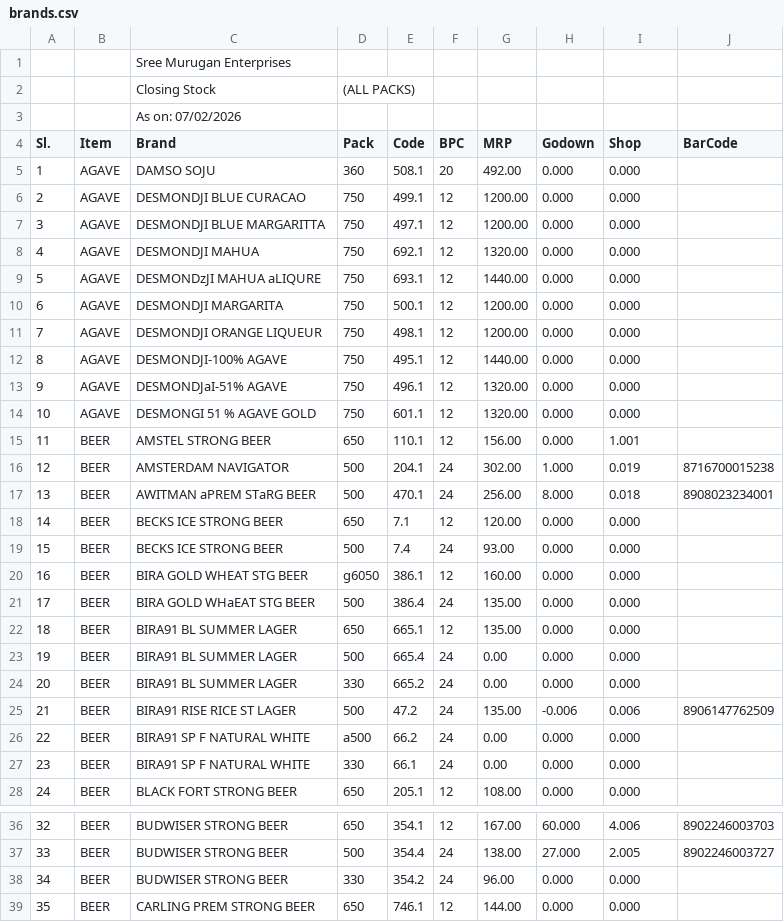
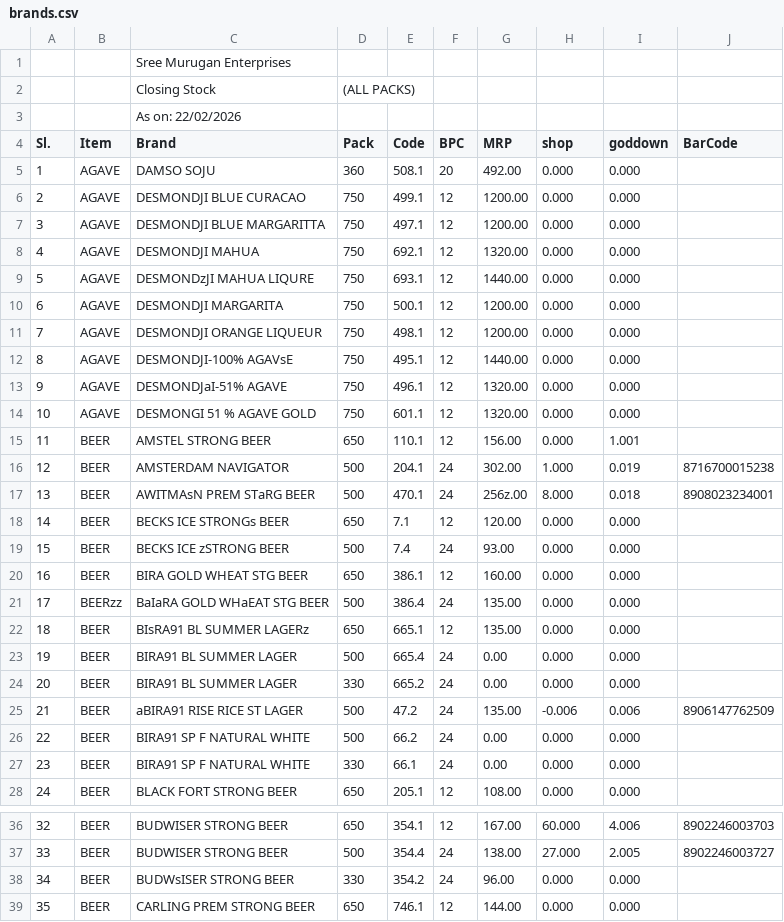
Before and after one commit to kannand1922/muruganEnterprises, a CSV file: shared/data/stock/brands.csv, drawn as a sheet; only a part is shown, gaps mark what is left out; the diff covers the shown part only.

```diff
--- a/shared/data/stock/brands.csv
+++ b/shared/data/stock/brands.csv
@@ -2,4 +2,4 @@
 ,,Closing Stock, (ALL PACKS)
-,,As on: 07/02/2026
-Sl.,Item,Brand,Pack,Code,BPC,MRP,Godown,Shop,BarCode
+,,As on: 22/02/2026
+Sl.,Item,Brand,Pack,Code,BPC,MRP,shop,goddown,BarCode
 1,AGAVE,DAMSO SOJU,360,508.1,20,492.00,0.000,0.000,""
@@ -8,6 +8,6 @@ Sl.,Item,Brand,Pack,Code,BPC,MRP,Godown,Shop,BarCode
 4,AGAVE,DESMONDJI MAHUA,750,692.1,12,1320.00,0.000,0.000,""
-5,AGAVE,DESMONDzJI MAHUA aLIQURE,750,693.1,12,1440.00,0.000,0.000,""
+5,AGAVE,DESMONDzJI MAHUA LIQURE,750,693.1,12,1440.00,0.000,0.000,""
 6,AGAVE,DESMONDJI MARGARITA,750,500.1,12,1200.00,0.000,0.000,""
 7,AGAVE,DESMONDJI ORANGE LIQUEUR,750,498.1,12,1200.00,0.000,0.000,""
-8,AGAVE,DESMONDJI-100% AGAVE,750,495.1,12,1440.00,0.000,0.000,""
+8,AGAVE,DESMONDJI-100% AGAVsE,750,495.1,12,1440.00,0.000,0.000,""
 9,AGAVE,DESMONDJaI-51% AGAVE,750,496.1,12,1320.00,0.000,0.000,""
@@ -16,12 +16,12 @@ Sl.,Item,Brand,Pack,Code,BPC,MRP,Godown,Shop,BarCode
 12,BEER,AMSTERDAM NAVIGATOR,500,204.1,24,302.00,1.000,0.019,"8716700015238"
-13,BEER,AWITMAN aPREM STaRG BEER,500,470.1,24,256.00,8.000,0.018,"8908023234001"
-14,BEER,BECKS ICE STRONG BEER,650,7.1,12,120.00,0.000,0.000,""
-15,BEER,BECKS ICE STRONG BEER,500,7.4,24,93.00,0.000,0.000,""
-16,BEER,BIRA GOLD WHEAT STG BEER,g6050,386.1,12,160.00,0.000,0.000,""
-17,BEER,BIRA GOLD WHaEAT STG BEER,500,386.4,24,135.00,0.000,0.000,""
-18,BEER,BIRA91 BL SUMMER LAGER,650,665.1,12,135.00,0.000,0.000,""
+13,BEER,AWITMAsN PREM STaRG BEER,500,470.1,24,256z.00,8.000,0.018,"8908023234001"
+14,BEER,BECKS ICE STRONGs BEER,650,7.1,12,120.00,0.000,0.000,""
+15,BEER,BECKS ICE zSTRONG BEER,500,7.4,24,93.00,0.000,0.000,""
+16,BEER,BIRA GOLD WHEAT STG BEER,650,386.1,12,160.00,0.000,0.000,""
+17,BEERzz,BaIaRA GOLD WHaEAT STG BEER,500,386.4,24,135.00,0.000,0.000,""
+18,BEER,BIsRA91 BL SUMMER LAGERz,650,665.1,12,135.00,0.000,0.000,""
 19,BEER,BIRA91 BL SUMMER LAGER,500,665.4,24,0.00,0.000,0.000,""
 20,BEER,BIRA91 BL SUMMER LAGER,330,665.2,24,0.00,0.000,0.000,""
-21,BEER,BIRA91 RISE RICE ST LAGER,500,47.2,24,135.00,-0.006,0.006,"8906147762509"
-22,BEER,BIRA91 SP F NATURAL WHITE,a500,66.2,24,0.00,0.000,0.000,""
+21,BEER,aBIRA91 RISE RICE ST LAGER,500,47.2,24,135.00,-0.006,0.006,"8906147762509"
+22,BEER,BIRA91 SP F NATURAL WHITE,500,66.2,24,0.00,0.000,0.000,""
 23,BEER,BIRA91 SP F NATURAL WHITE,330,66.1,24,0.00,0.000,0.000,""
@@ -37,3 +37,3 @@ Sl.,Item,Brand,Pack,Code,BPC,MRP,Godown,Shop,BarCode
 33,BEER,BUDWISER STRONG BEER,500,354.4,24,138.00,27.000,2.005,"8902246003727"
-34,BEER,BUDWISER STRONG BEER,330,354.2,24,96.00,0.000,0.000,""
+34,BEER,BUDWsISER STRONG BEER,330,354.2,24,96.00,0.000,0.000,""
 35,BEER,CARLING PREM STRONG BEER,650,746.1,12,144.00,0.000,0.000,""
```
Also changed, not shown: 1 edited cell elsewhere in this file, shared/data/logs/myapp_codes.csv, shared/data/logs/myapp_prints.csv, 35 other files.
